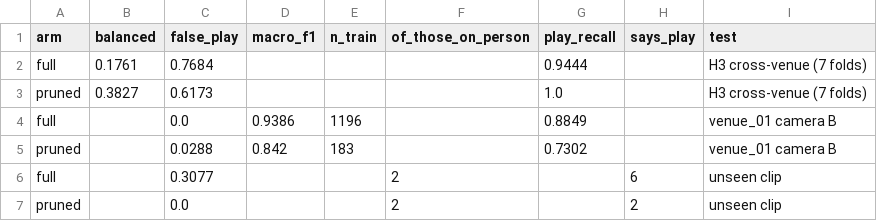
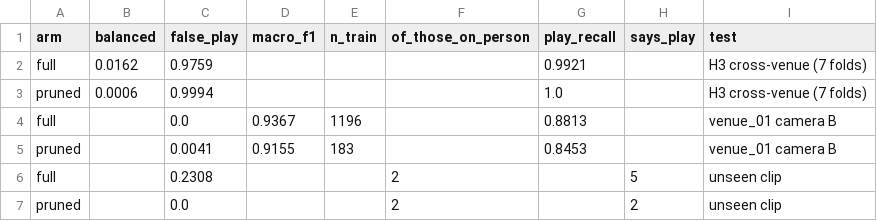
Before and after one commit to Mariam-Srour2003/multi-pitch-occupancy, a CSV file: results/distinct_scenes_rerun.csv, drawn as a sheet.

```diff
--- a/results/distinct_scenes_rerun.csv
+++ b/results/distinct_scenes_rerun.csv
@@ -1,7 +1,7 @@
 arm,balanced,false_play,macro_f1,n_train,of_those_on_person,play_recall,says_play,test
-full,0.1761,0.7684,,,,0.9444,,H3 cross-venue (7 folds)
-pruned,0.3827,0.6173,,,,1.0,,H3 cross-venue (7 folds)
-full,,0.0,0.9386,1196,,0.8849,,venue_01 camera B
-pruned,,0.0288,0.842,183,,0.7302,,venue_01 camera B
-full,,0.3077,,,2,,6,unseen clip
+full,0.0162,0.9759,,,,0.9921,,H3 cross-venue (7 folds)
+pruned,0.0006,0.9994,,,,1.0,,H3 cross-venue (7 folds)
+full,,0.0,0.9367,1196,,0.8813,,venue_01 camera B
+pruned,,0.0041,0.9155,183,,0.8453,,venue_01 camera B
+full,,0.2308,,,2,,5,unseen clip
 pruned,,0.0,,,2,,2,unseen clip
```
Also changed, not shown: 2 other files.
